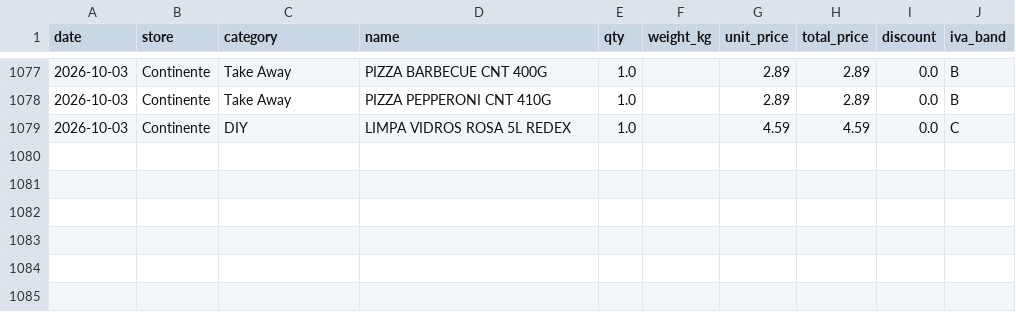
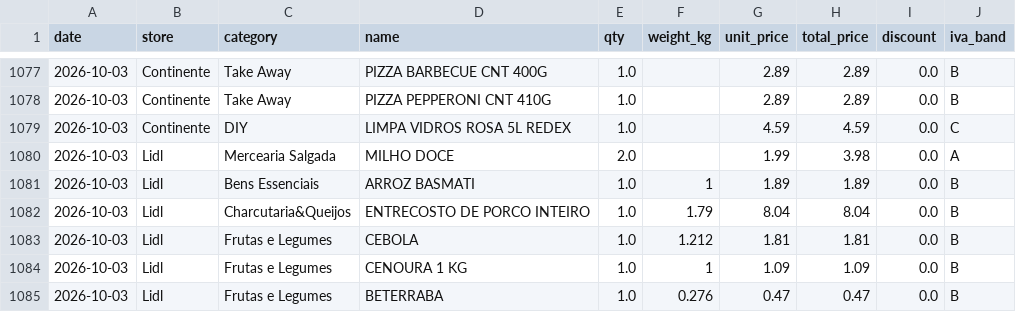
Before and after one commit to vopros21/grocery-planner, a CSV file: data/items.csv, drawn as a sheet; only a part is shown, gaps mark what is left out.

Commit message:
add receipt 250002288820261003797150_b79df5

```diff
--- a/data/items.csv
+++ b/data/items.csv
@@ -1079 +1079,7 @@ date,store,category,name,qty,weight_kg,unit_price,total_price,discount,iva_band
 2026-10-03,Continente,DIY,LIMPA VIDROS ROSA 5L REDEX,1.0,,4.59,4.59,0.0,C
+2026-10-03,Lidl,Mercearia Salgada,MILHO DOCE,2.0,,1.99,3.98,0.0,A
+2026-10-03,Lidl,Bens Essenciais,ARROZ BASMATI,1.0,1,1.89,1.89,0.0,B
+2026-10-03,Lidl,Charcutaria&Queijos,ENTRECOSTO DE PORCO INTEIRO,1.0,1.79,8.04,8.04,0.0,B
+2026-10-03,Lidl,Frutas e Legumes,CEBOLA,1.0,1.212,1.81,1.81,0.0,B
+2026-10-03,Lidl,Frutas e Legumes,CENOURA 1 KG,1.0,1,1.09,1.09,0.0,B
+2026-10-03,Lidl,Frutas e Legumes,BETERRABA,1.0,0.276,0.47,0.47,0.0,B
```
